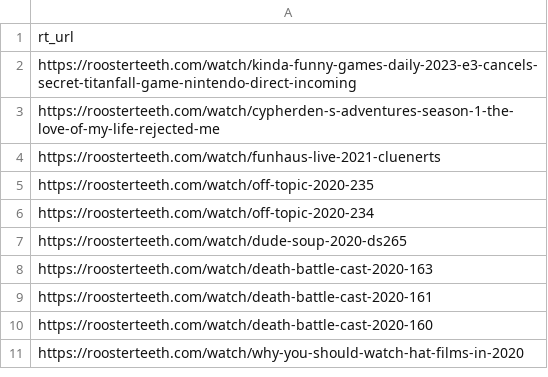
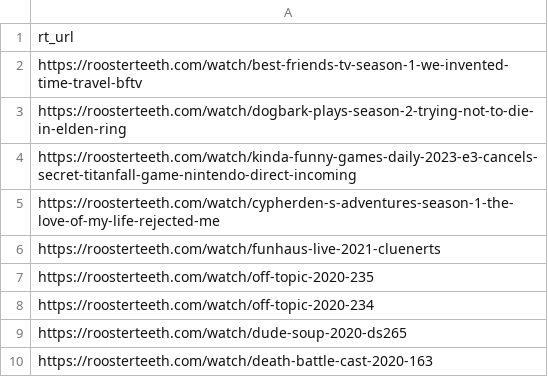
Before and after one commit to shiruken/rt-archive, a CSV file: docs/missing/missing.csv, drawn as a sheet; only a part is shown; the shorter side is filled out with more unchanged rows; the diff names each change by its address in the sheet, - before the commit and + after, or states it on an @@ line.

```diff
--- a/docs/missing/missing.csv
+++ b/docs/missing/missing.csv
+row 2: https://roosterteeth.com/watch/best-friends-tv-season-1-we-invented-time-travel-bftv
+row 3: https://roosterteeth.com/watch/dogbark-plays-season-2-trying-not-to-die-in-elden-ring
```
Also changed, not shown: 6 other files.
